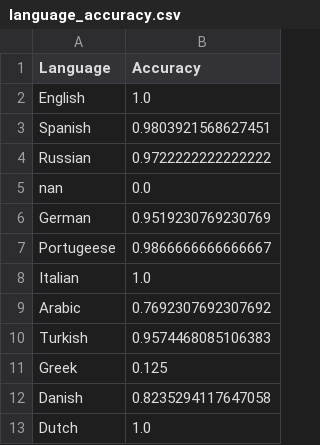
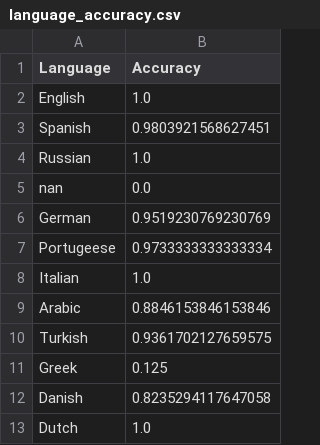
Before and after one commit to georgeMarian1999/language-detection, a CSV file: result/language_accuracy.csv, drawn as a sheet.

```diff
--- a/result/language_accuracy.csv
+++ b/result/language_accuracy.csv
@@ -3,9 +3,9 @@ English,1.0
 Spanish,0.9803921568627451
-Russian,0.9722222222222222
+Russian,1.0
 nan,0.0
 German,0.9519230769230769
-Portugeese,0.9866666666666667
+Portugeese,0.9733333333333334
 Italian,1.0
-Arabic,0.7692307692307692
-Turkish,0.9574468085106383
+Arabic,0.8846153846153846
+Turkish,0.9361702127659575
 Greek,0.125
```
Also changed, not shown: result/language_accuracy_ngram.csv, result/result_test_data_ngram.csv, 4 other files.
